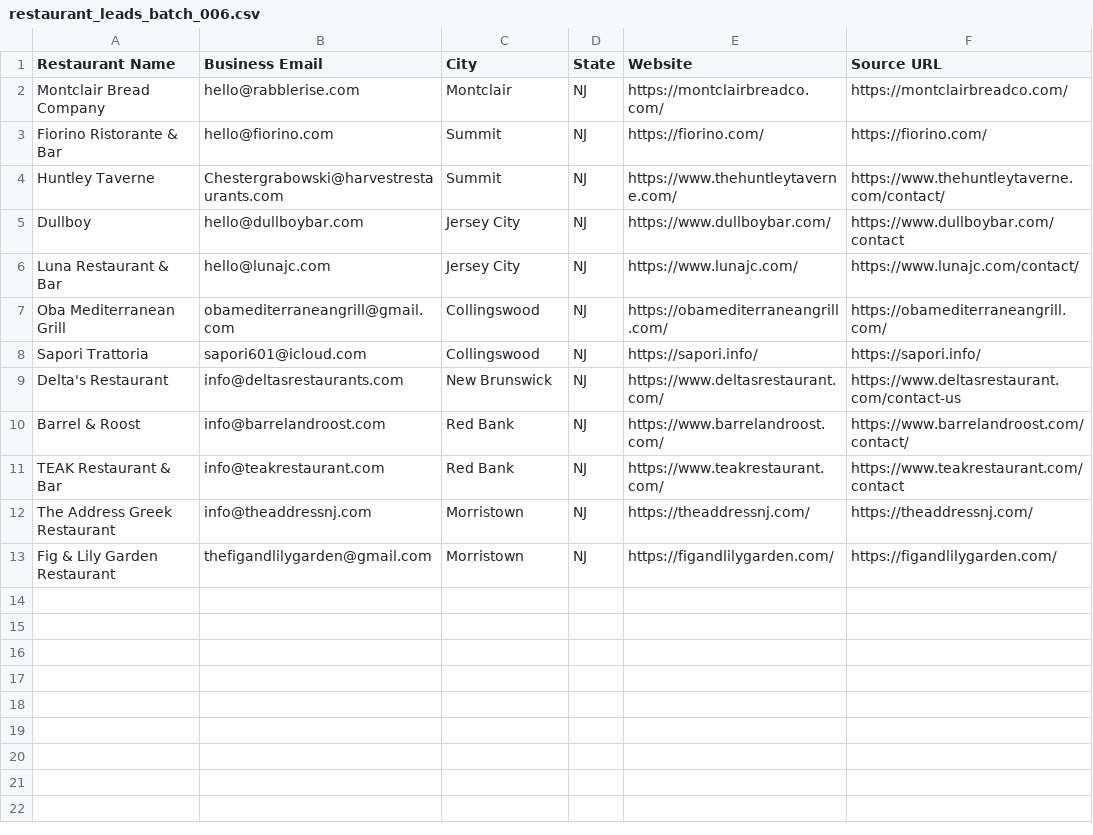
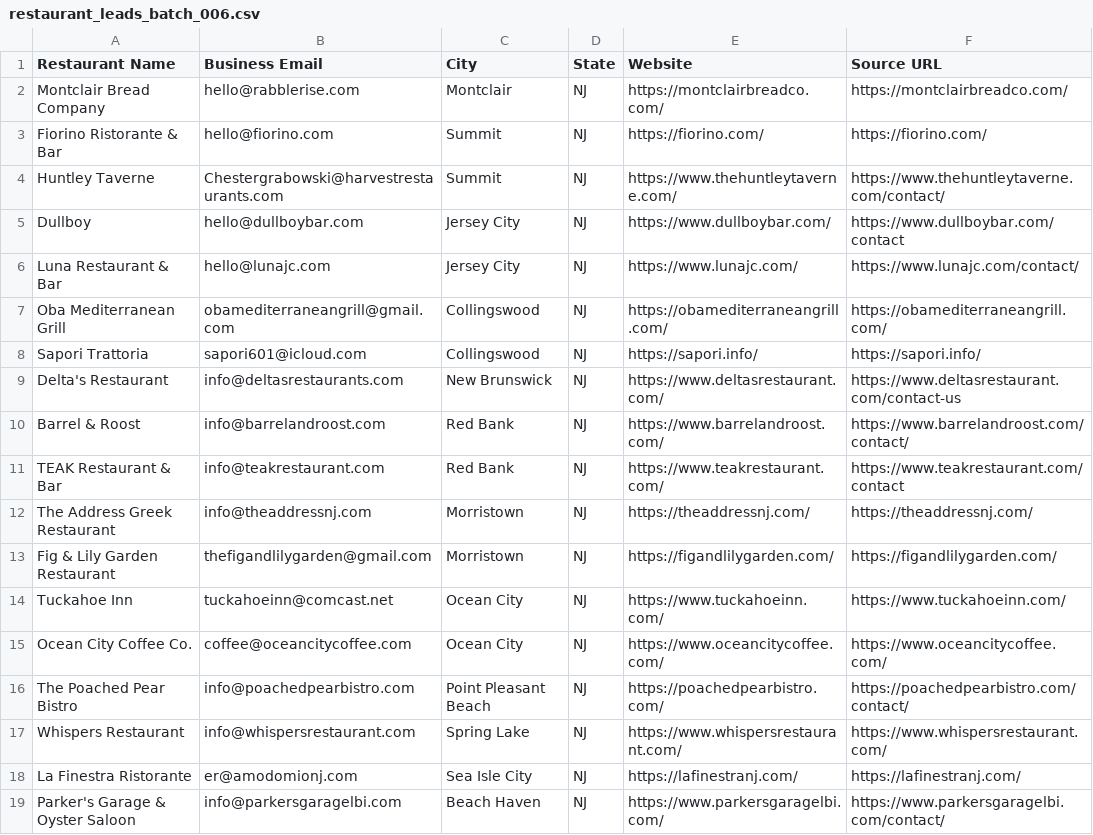
Before and after one commit to Kushams/BEFRS-OUTREACH, a CSV file: data/restaurant_leads_batch_006.csv, drawn as a sheet; the diff names each change by its address in the sheet, - before the commit and + after, or states it on an @@ line.

```diff
--- a/data/restaurant_leads_batch_006.csv
+++ b/data/restaurant_leads_batch_006.csv
+row 14: Tuckahoe Inn | tuckahoeinn@comcast.net | Ocean City | NJ | https://www.tuckahoeinn.com/ | https://www.tuckahoeinn.com/
+row 15: Ocean City Coffee Co. | coffee@oceancitycoffee.com | Ocean City | NJ | https://www.oceancitycoffee.com/ | https://www.oceancitycoffee.com/
+row 16: The Poached Pear Bistro | info@poachedpearbistro.com | Point Pleasant Beach | NJ | https://poachedpearbistro.com/ | https://poachedpearbistro.com/contact/
+row 17: Whispers Restaurant | info@whispersrestaurant.com | Spring Lake | NJ | https://www.whispersrestaurant.com/ | https://www.whispersrestaurant.com/
+row 18: La Finestra Ristorante | er@amodomionj.com | Sea Isle City | NJ | https://lafinestranj.com/ | https://lafinestranj.com/
+row 19: Parker's Garage & Oyster Saloon | info@parkersgaragelbi.com | Beach Haven | NJ | https://www.parkersgaragelbi.com/ | https://www.parkersgaragelbi.com/contact/
```
